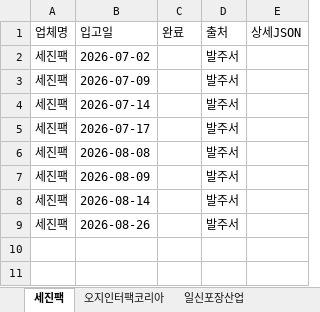
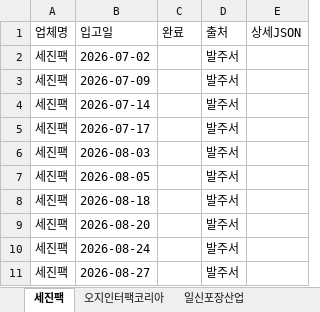
Before and after one commit to jheilo87/ray-material-search, an Excel workbook: Calendar.xlsx, sheet 세진팩, drawn as a sheet; values as stored, in another font and other column widths than the file's, no borders; the diff names each change by its address in the sheet, - before the commit and + after, or states it on an @@ line.

```diff
--- a/Calendar.xlsx (sheet 세진팩)
+++ b/Calendar.xlsx (sheet 세진팩)
-B6 (입고일): 2026-08-08
+B6 (입고일): 2026-08-03
-B7 (입고일): 2026-08-09
+B7 (입고일): 2026-08-05
-B8 (입고일): 2026-08-14
+B8 (입고일): 2026-08-18
-B9 (입고일): 2026-08-26
+B9 (입고일): 2026-08-20
+row 10: 세진팩 | 2026-08-24 |  | 발주서
+row 11: 세진팩 | 2026-08-27 |  | 발주서
```
Also changed, not shown: 1 other file.
